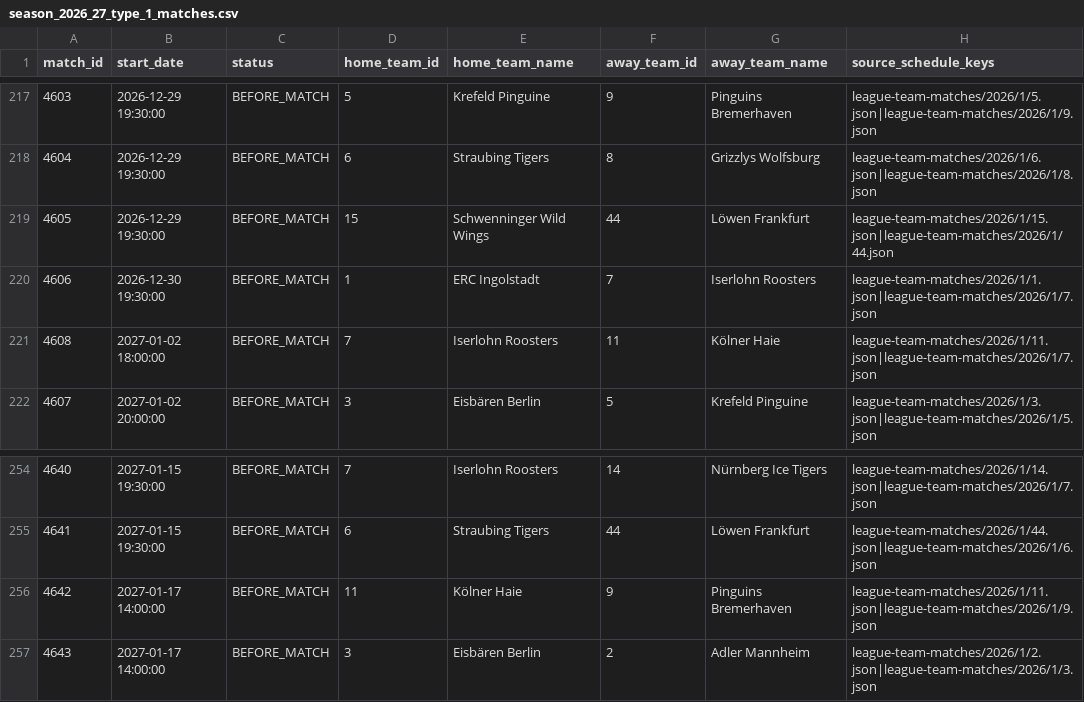
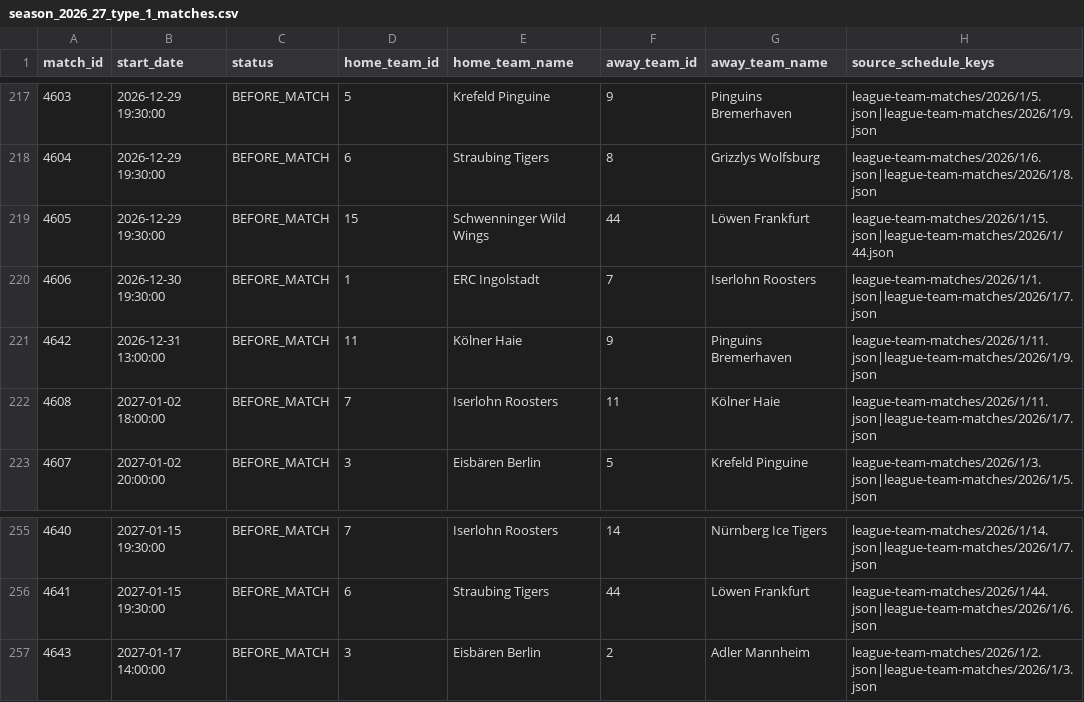
Before and after one commit to hannesmodes-sghnms/eisbaerlin, a CSV file: data/discovery/season_2026_27_type_1_matches.csv, drawn as a sheet; only a part is shown, gaps mark what is left out.

```diff
--- a/data/discovery/season_2026_27_type_1_matches.csv
+++ b/data/discovery/season_2026_27_type_1_matches.csv
@@ -220,2 +220,3 @@ match_id,start_date,status,home_team_id,home_team_name,away_team_id,away_team_na
 4606,2026-12-30 19:30:00,BEFORE_MATCH,1,ERC Ingolstadt,7,Iserlohn Roosters,league-team-matches/2026/1/1.json|league-team-matches/2026/1/7.json
+4642,2026-12-31 13:00:00,BEFORE_MATCH,11,Kölner Haie,9,Pinguins Bremerhaven,league-team-matches/2026/1/11.json|league-team-matches/2026/1/9.json
 4608,2027-01-02 18:00:00,BEFORE_MATCH,7,Iserlohn Roosters,11,Kölner Haie,league-team-matches/2026/1/11.json|league-team-matches/2026/1/7.json
@@ -255,3 +256,2 @@ match_id,start_date,status,home_team_id,home_team_name,away_team_id,away_team_na
 4641,2027-01-15 19:30:00,BEFORE_MATCH,6,Straubing Tigers,44,Löwen Frankfurt,league-team-matches/2026/1/44.json|league-team-matches/2026/1/6.json
-4642,2027-01-17 14:00:00,BEFORE_MATCH,11,Kölner Haie,9,Pinguins Bremerhaven,league-team-matches/2026/1/11.json|league-team-matches/2026/1/9.json
 4643,2027-01-17 14:00:00,BEFORE_MATCH,3,Eisbären Berlin,2,Adler Mannheim,league-team-matches/2026/1/2.json|league-team-matches/2026/1/3.json
```
Also changed, not shown: 5 other files.
